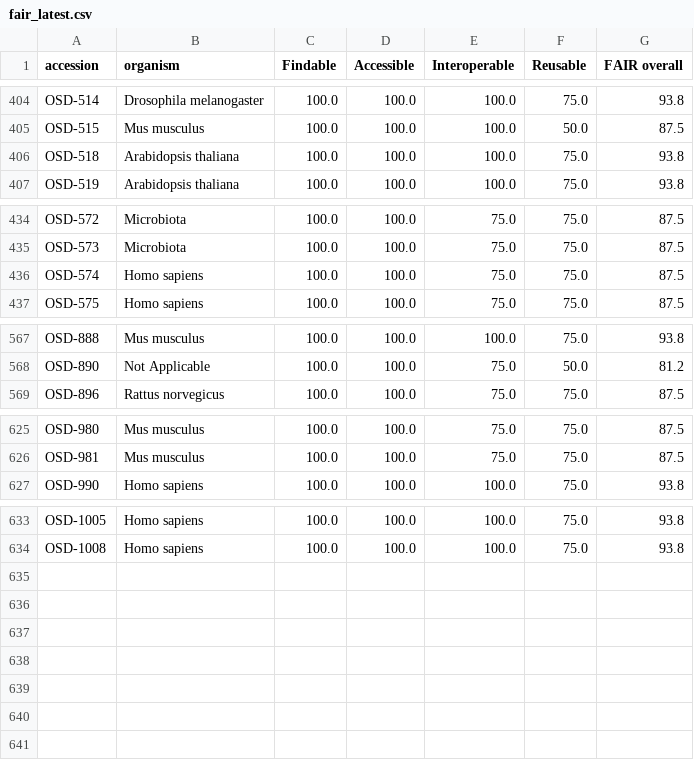
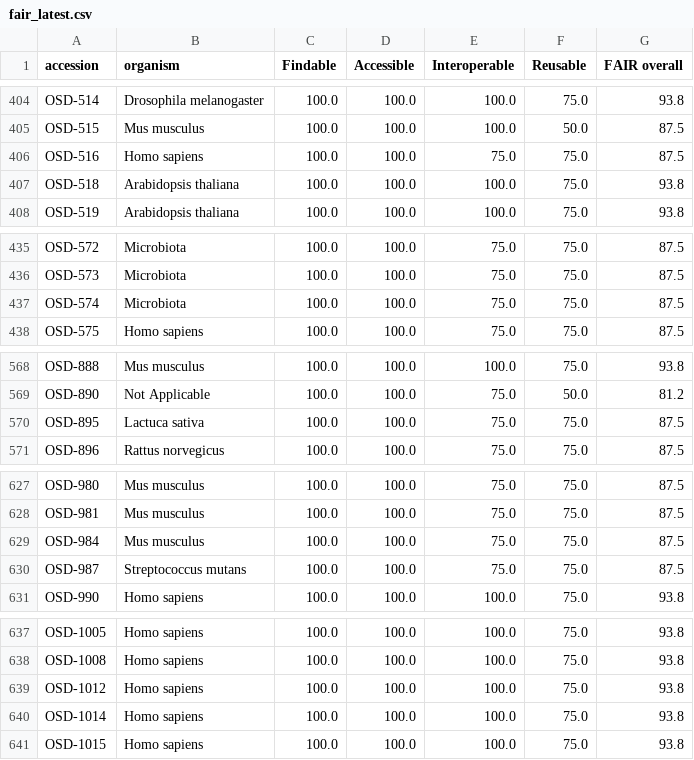
Before and after one commit to dr-richard-barker/OSDR_jupyter_book.io, a CSV file: chapters/fair_latest.csv, drawn as a sheet; only a part is shown, gaps mark what is left out.

```diff
--- a/chapters/fair_latest.csv
+++ b/chapters/fair_latest.csv
@@ -405,2 +405,3 @@ OSD-514,Drosophila melanogaster,100.0,100.0,100.0,75.0,93.8
 OSD-515,Mus musculus,100.0,100.0,100.0,50.0,87.5
+OSD-516,Homo sapiens,100.0,100.0,75.0,75.0,87.5
 OSD-518,Arabidopsis thaliana,100.0,100.0,100.0,75.0,93.8
@@ -435,3 +436,3 @@ OSD-572,Microbiota,100.0,100.0,75.0,75.0,87.5
 OSD-573,Microbiota,100.0,100.0,75.0,75.0,87.5
-OSD-574,Homo sapiens,100.0,100.0,75.0,75.0,87.5
+OSD-574,Microbiota,100.0,100.0,75.0,75.0,87.5
 OSD-575,Homo sapiens,100.0,100.0,75.0,75.0,87.5
@@ -568,2 +569,3 @@ OSD-888,Mus musculus,100.0,100.0,100.0,75.0,93.8
 OSD-890,Not Applicable,100.0,100.0,75.0,50.0,81.2
+OSD-895,Lactuca sativa,100.0,100.0,75.0,75.0,87.5
 OSD-896,Rattus norvegicus,100.0,100.0,75.0,75.0,87.5
@@ -626,2 +628,4 @@ OSD-980,Mus musculus,100.0,100.0,75.0,75.0,87.5
 OSD-981,Mus musculus,100.0,100.0,75.0,75.0,87.5
+OSD-984,Mus musculus,100.0,100.0,75.0,75.0,87.5
+OSD-987,Streptococcus mutans,100.0,100.0,75.0,75.0,87.5
 OSD-990,Homo sapiens,100.0,100.0,100.0,75.0,93.8
@@ -634 +638,4 @@ OSD-1005,Homo sapiens,100.0,100.0,100.0,75.0,93.8
 OSD-1008,Homo sapiens,100.0,100.0,100.0,75.0,93.8
+OSD-1012,Homo sapiens,100.0,100.0,100.0,75.0,93.8
+OSD-1014,Homo sapiens,100.0,100.0,100.0,75.0,93.8
+OSD-1015,Homo sapiens,100.0,100.0,100.0,75.0,93.8
```
Also changed, not shown: chapters/fair_history.csv.
